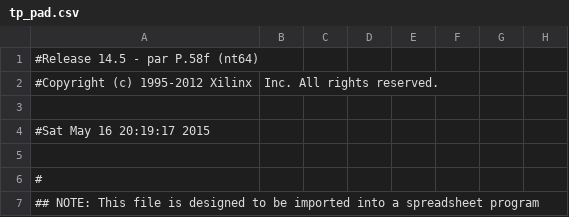
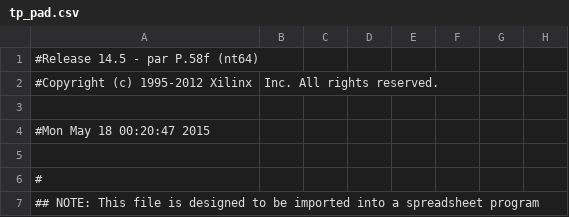
Before and after one commit to fedearm/sistemas-digitales, a CSV file: TP2/TP2/tp_pad.csv, drawn as a sheet; only a part is shown; the diff names each change by its address in the sheet, - before the commit and + after, or states it on an @@ line.

```diff
--- a/TP2/TP2/tp_pad.csv
+++ b/TP2/TP2/tp_pad.csv
-A4: #Sat May 16 20:19:17 2015
+A4: #Mon May 18 00:20:47 2015
```
Also changed, not shown: 40 other files.
